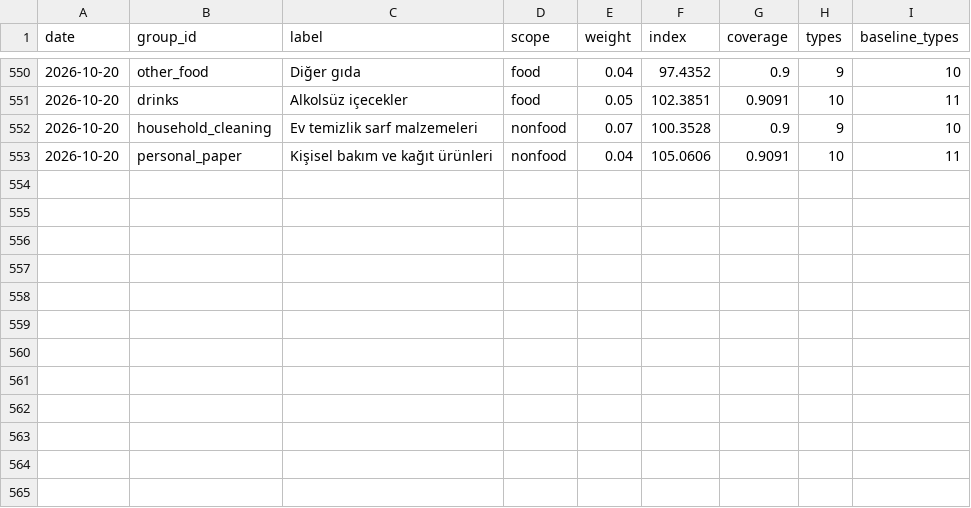
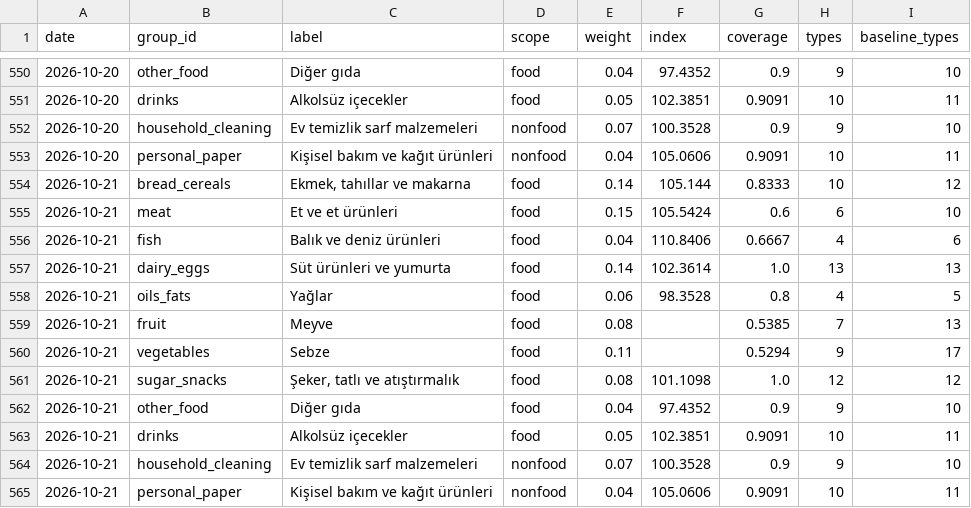
Before and after one commit to onurcan-b/acik-sepet, a CSV file: data/v0.4/category_indices.csv, drawn as a sheet; only a part is shown, gaps mark what is left out; the diff names each change by its address in the sheet, - before the commit and + after, or states it on an @@ line.

```diff
--- a/data/v0.4/category_indices.csv
+++ b/data/v0.4/category_indices.csv
+row 554: 2026-10-21 | bread_cereals | Ekmek, tahıllar ve makarna | food | 0.14 | 105.144 | 0.8333 | 10 | 12
+row 555: 2026-10-21 | meat | Et ve et ürünleri | food | 0.15 | 105.5424 | 0.6 | 6 | 10
+row 556: 2026-10-21 | fish | Balık ve deniz ürünleri | food | 0.04 | 110.8406 | 0.6667 | 4 | 6
+row 557: 2026-10-21 | dairy_eggs | Süt ürünleri ve yumurta | food | 0.14 | 102.3614 | 1.0 | 13 | 13
+row 558: 2026-10-21 | oils_fats | Yağlar | food | 0.06 | 98.3528 | 0.8 | 4 | 5
+row 559: 2026-10-21 | fruit | Meyve | food | 0.08 |  | 0.5385 | 7 | 13
+row 560: 2026-10-21 | vegetables | Sebze | food | 0.11 |  | 0.5294 | 9 | 17
+row 561: 2026-10-21 | sugar_snacks | Şeker, tatlı ve atıştırmalık | food | 0.08 | 101.1098 | 1.0 | 12 | 12
+row 562: 2026-10-21 | other_food | Diğer gıda | food | 0.04 | 97.4352 | 0.9 | 9 | 10
+row 563: 2026-10-21 | drinks | Alkolsüz içecekler | food | 0.05 | 102.3851 | 0.9091 | 10 | 11
+row 564: 2026-10-21 | household_cleaning | Ev temizlik sarf malzemeleri | nonfood | 0.07 | 100.3528 | 0.9 | 9 | 10
+row 565: 2026-10-21 | personal_paper | Kişisel bakım ve kağıt ürünleri | nonfood | 0.04 | 105.0606 | 0.9091 | 10 | 11
```
Also changed, not shown: data/v0.4/index.csv, 18 other files.
